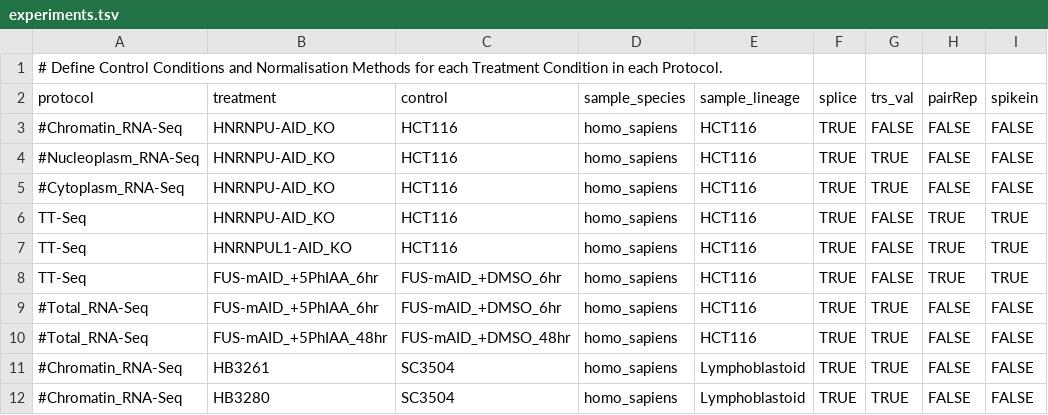
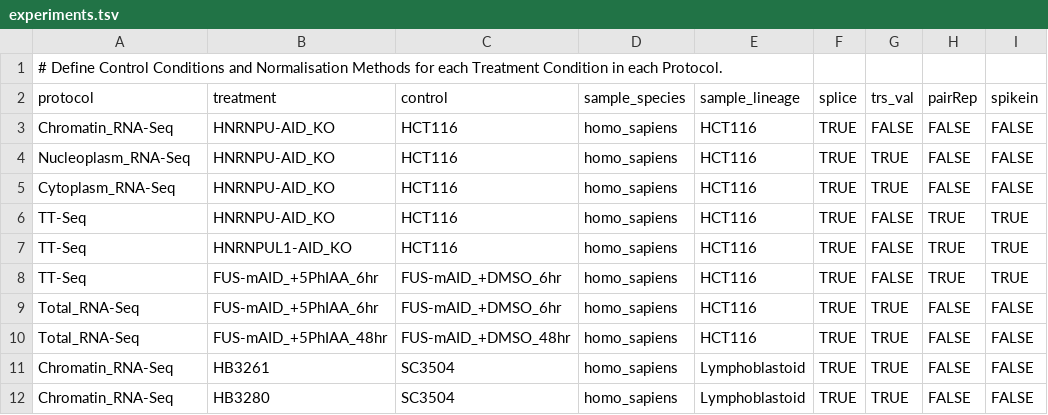
Before and after one commit to AngLi9849/RNASeqSnakemake, a TSV file: config/experiments.tsv, drawn as a sheet; only a part is shown; the diff names each change by its address in the sheet, - before the commit and + after, or states it on an @@ line.

```diff
--- a/config/experiments.tsv
+++ b/config/experiments.tsv
-A3 (protocol): #Chromatin_RNA-Seq
+A3 (protocol): Chromatin_RNA-Seq
-A4 (protocol): #Nucleoplasm_RNA-Seq
+A4 (protocol): Nucleoplasm_RNA-Seq
-A5 (protocol): #Cytoplasm_RNA-Seq
+A5 (protocol): Cytoplasm_RNA-Seq
-A9:A10 (protocol): #Total_RNA-Seq
+A9:A10 (protocol): Total_RNA-Seq
-A11:A12 (protocol): #Chromatin_RNA-Seq
+A11:A12 (protocol): Chromatin_RNA-Seq
```
Also changed, not shown: 7 other files.
